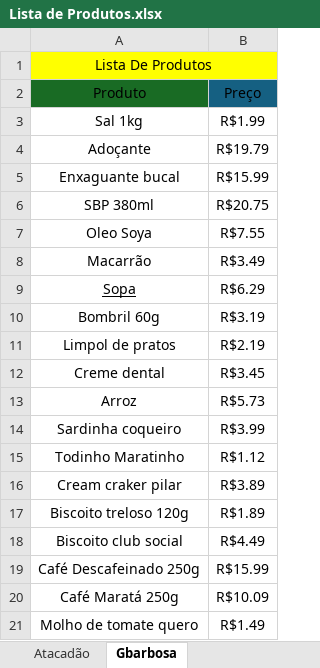
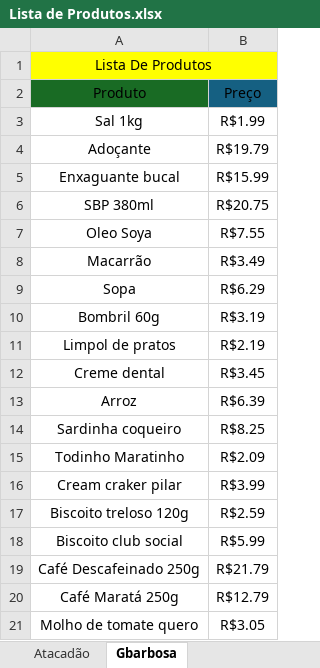
Before and after one commit to erivaschaves/Excel, an Excel workbook: Lista de Produtos.xlsx, sheet Gbarbosa, drawn as a sheet; values as stored, in another font and other column widths than the file's, no borders; the diff names each change by its address in the sheet, - before the commit and + after, or states it on an @@ line.

Commit message:
excel

```diff
--- a/Lista de Produtos.xlsx (sheet Gbarbosa)
+++ b/Lista de Produtos.xlsx (sheet Gbarbosa)
-A9 underline: on
+A9 underline: off
-B13: R$5.73
+B13: R$6.39
-B14: R$3.99
+B14: R$8.25
-B15: R$1.12
+B15: R$2.09
-B16: R$3.89
+B16: R$3.99
-B17: R$1.89
+B17: R$2.59
-B18: R$4.49
+B18: R$5.99
-B19: R$15.99
+B19: R$21.79
-B20: R$10.09
+B20: R$12.79
-B21: R$1.49
+B21: R$3.05
```
